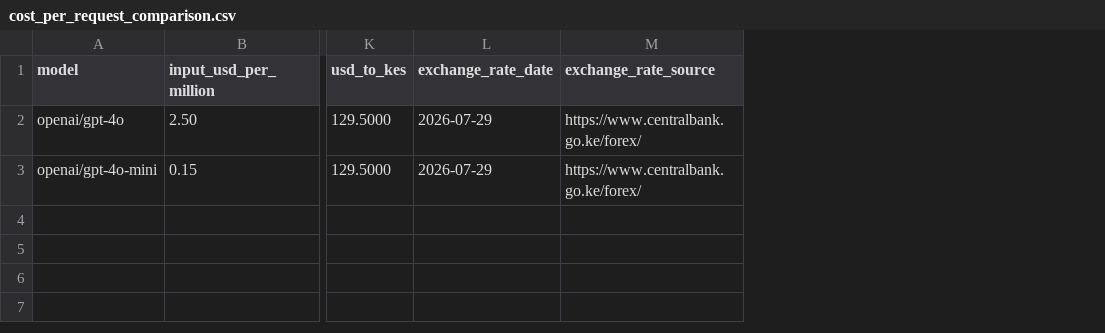
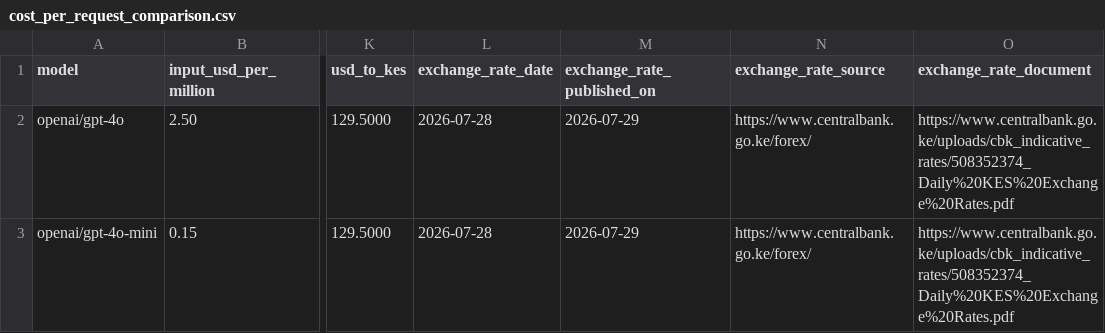
Before and after one commit to pmutua/AfyaPlus, a CSV file: cost/cost_per_request_comparison.csv, drawn as a sheet; only a part is shown, gaps mark what is left out; the diff names each change by its address in the sheet, - before the commit and + after, or states it on an @@ line.

```diff
--- a/cost/cost_per_request_comparison.csv
+++ b/cost/cost_per_request_comparison.csv
+column M (exchange_rate_published_on), rows 2-3: 2026-07-29 | 2026-07-29
+column O (exchange_rate_document), rows 2-3: https://www.centralbank.go.ke/uploads/cbk_indicative_rates/508352374_Daily%20KES%20Exchange%20Rates.pdf | https://www.centralbank.go.ke/uploads/cbk_indicative_rates/508352374_Daily%20KES%20Exchange%20Rates.pdf
-L2:L3 (exchange_rate_date): 2026-07-29
+L2:L3 (exchange_rate_date): 2026-07-28
```
Also changed, not shown: cost/cost_projection_30d.csv, 6 other files.
